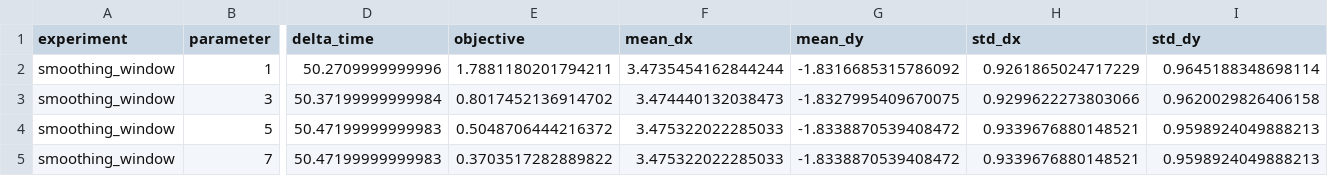
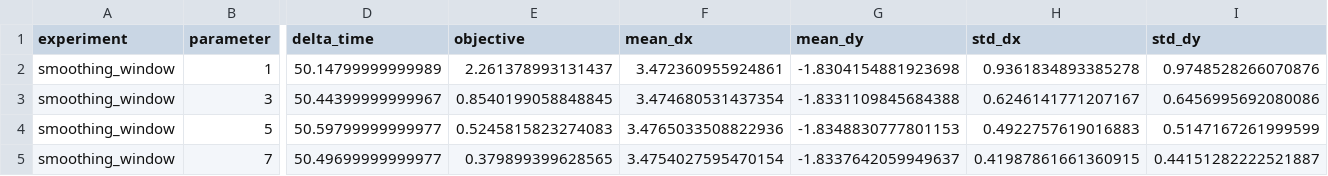
Before and after one commit to Happy2018new/math-model-training, a CSV file: 2026-09-01/outputs/two/sensitivity.csv, drawn as a sheet; only a part is shown, gaps mark what is left out; the diff covers the shown part only; the diff names each change by its address in the sheet, - before the commit and + after, or states it on an @@ line.

```diff
--- a/2026-09-01/outputs/two/sensitivity.csv
+++ b/2026-09-01/outputs/two/sensitivity.csv
-D2 (delta_time): 50.2709999999996
+D2 (delta_time): 50.14799999999989
-E2 (objective): 1.7881180201794211
+E2 (objective): 2.261378993131437
-F2 (mean_dx): 3.4735454162844244
+F2 (mean_dx): 3.472360955924861
-G2 (mean_dy): -1.8316685315786092
+G2 (mean_dy): -1.8304154881923698
-H2 (std_dx): 0.9261865024717229
+H2 (std_dx): 0.9361834893385278
-I2 (std_dy): 0.9645188348698114
+I2 (std_dy): 0.9748528266070876
-D3 (delta_time): 50.37199999999984
+D3 (delta_time): 50.44399999999967
-E3 (objective): 0.8017452136914702
+E3 (objective): 0.8540199058848845
-F3 (mean_dx): 3.474440132038473
+F3 (mean_dx): 3.474680531437354
-G3 (mean_dy): -1.8327995409670075
+G3 (mean_dy): -1.8331109845684388
-H3 (std_dx): 0.9299622273803066
+H3 (std_dx): 0.6246141771207167
-I3 (std_dy): 0.9620029826406158
+I3 (std_dy): 0.6456995692080086
-D4 (delta_time): 50.47199999999983
+D4 (delta_time): 50.59799999999977
-E4 (objective): 0.5048706444216372
+E4 (objective): 0.5245815823274083
-F4 (mean_dx): 3.475322022285033
+F4 (mean_dx): 3.4765033508822936
-G4 (mean_dy): -1.8338870539408472
+G4 (mean_dy): -1.8348830777801153
-H4 (std_dx): 0.9339676880148521
+H4 (std_dx): 0.4922757619016883
-I4 (std_dy): 0.9598924049888213
+I4 (std_dy): 0.5147167261999599
-D5 (delta_time): 50.47199999999983
+D5 (delta_time): 50.49699999999977
-E5 (objective): 0.3703517282889822
+E5 (objective): 0.379899399628565
-F5 (mean_dx): 3.475322022285033
+F5 (mean_dx): 3.4754027595470154
-G5 (mean_dy): -1.8338870539408472
+G5 (mean_dy): -1.8337642059949637
-H5 (std_dx): 0.9339676880148521
+H5 (std_dx): 0.41987861661360915
-I5 (std_dy): 0.9598924049888213
+I5 (std_dy): 0.44151282222521887
```
Also changed, not shown: 25 edited cells elsewhere in this file, 2026-09-01/outputs/three/result.csv, 2026-09-01/outputs/three/sensitivity.csv, 28 other files.
